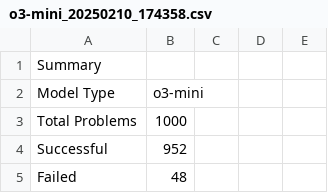
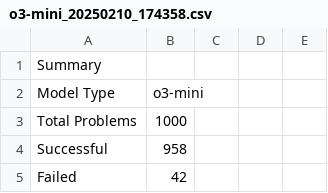
Before and after one commit to MatthewWaller/Arithmetic_Word_Problem_Compendium, a CSV file: testing/results/o3-mini_20250210_174358.csv, drawn as a sheet; only a part is shown; the diff covers the shown part only.

```diff
--- a/testing/results/o3-mini_20250210_174358.csv
+++ b/testing/results/o3-mini_20250210_174358.csv
@@ -4,2 +4,2 @@ Total Problems,1000
-Successful,952
-Failed,48
+Successful,958,,,
+Failed,42,,,
```
Also changed, not shown: 6 removed rows and 1 edited cell elsewhere in this file, 2 other files.
